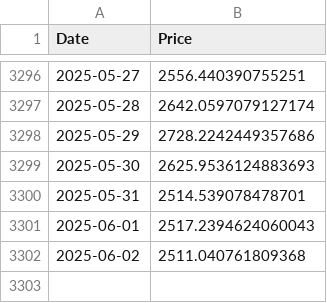
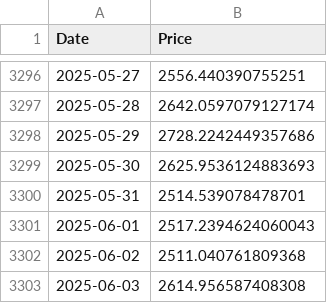
Before and after one commit to mbsuraj/InvestmentsResearch, a CSV file: data/ETH-USD.csv, drawn as a sheet; only a part is shown, gaps mark what is left out; the diff names each change by its address in the sheet, - before the commit and + after, or states it on an @@ line.

```diff
--- a/data/ETH-USD.csv
+++ b/data/ETH-USD.csv
+row 3303: 2025-06-03 | 2614.956587408308
```
